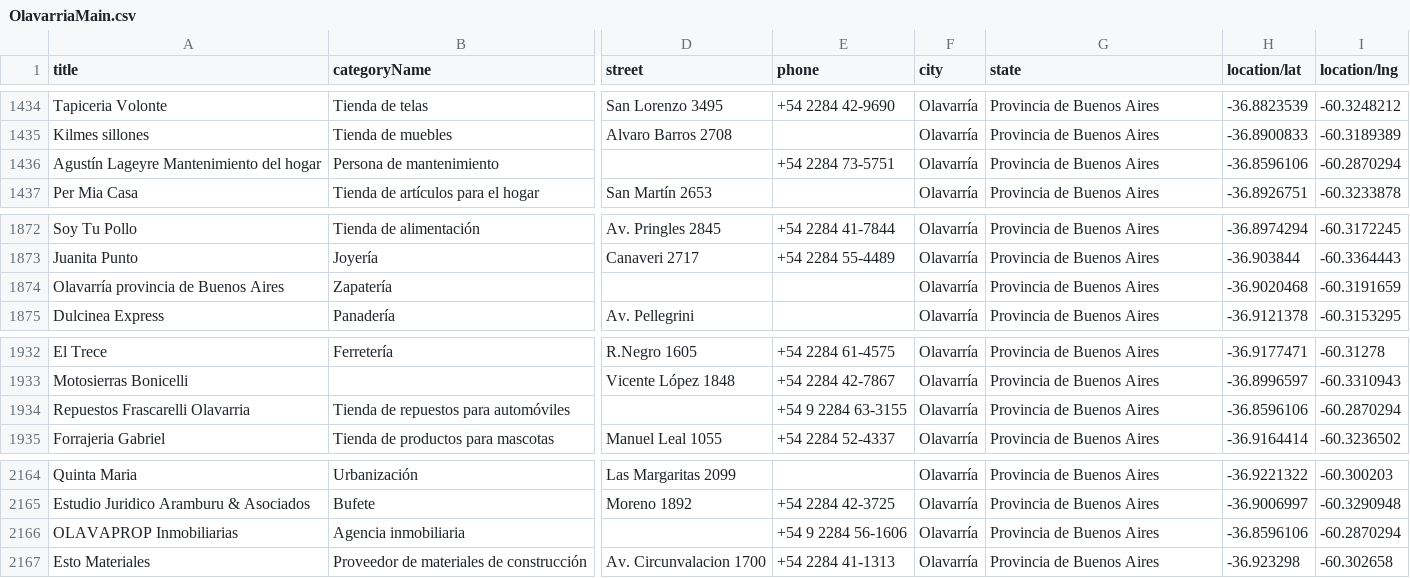
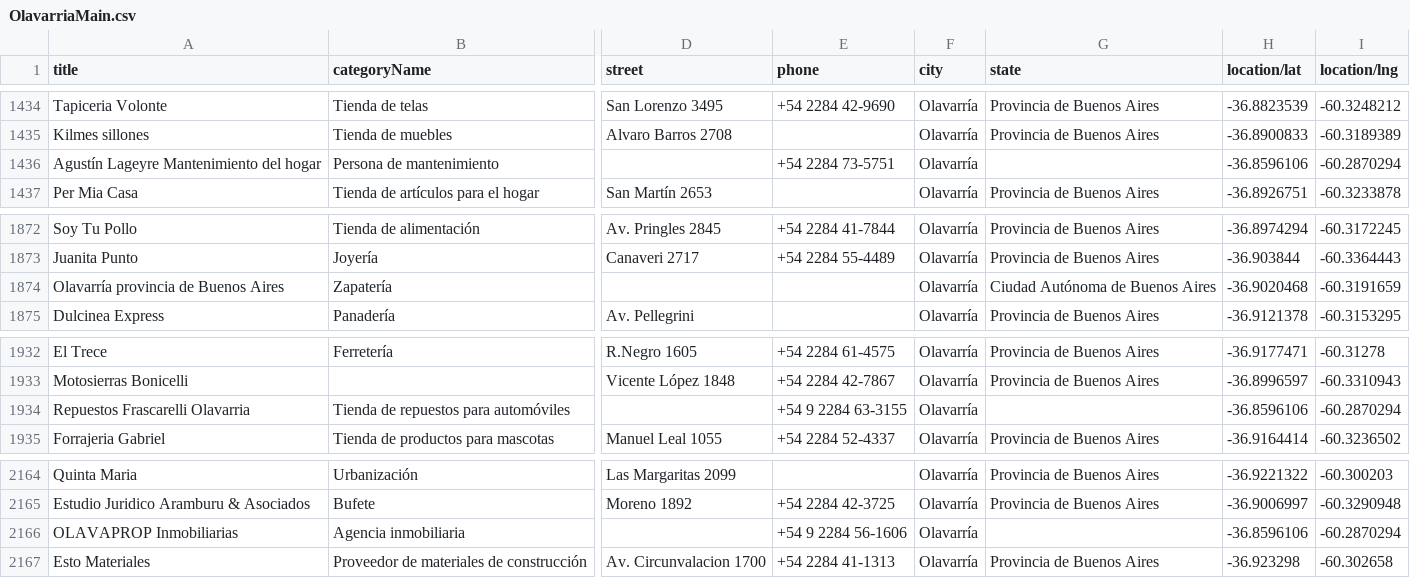
Before and after one commit to MCCastroMaluta/Portfolio-Python-esp, a CSV file: CleanData/OlavarriaMain.csv, drawn as a sheet; only a part is shown, gaps mark what is left out; the diff covers the shown part only; the diff names each change by its address in the sheet, - before the commit and + after, or states it on an @@ line.

```diff
--- a/CleanData/OlavarriaMain.csv
+++ b/CleanData/OlavarriaMain.csv
-G1436 (state): Provincia de Buenos Aires
+G1436 (state): (empty)
-G1874 (state): Provincia de Buenos Aires
+G1874 (state): Ciudad Autónoma de Buenos Aires
-G1934 (state): Provincia de Buenos Aires
+G1934 (state): (empty)
-G2166 (state): Provincia de Buenos Aires
+G2166 (state): (empty)
```
Also changed, not shown: 5 edited cells elsewhere in this file, CleanData/AzulMain.csv, CleanData/JuarezMain.csv, 5 other files.
